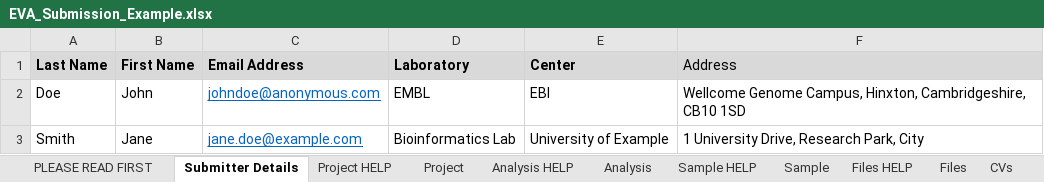
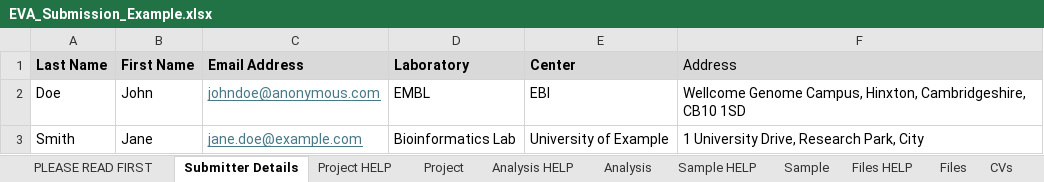
Before and after one commit to EBIvariation/eva-sub-cli, an Excel workbook: eva_sub_cli/etc/EVA_Submission_Example.xlsx, sheet Submitter Details, drawn as a sheet; values as stored, in another font and other column widths than the file's, no borders; the diff names each change by its address in the sheet, - before the commit and + after, or states it on an @@ line.

```diff
--- a/eva_sub_cli/etc/EVA_Submission_Example.xlsx (sheet Submitter Details)
+++ b/eva_sub_cli/etc/EVA_Submission_Example.xlsx (sheet Submitter Details)
-C2:C3 text colour: #0563C1
+C2:C3 text colour: #467886
```
Also changed, not shown: sheet Analysis, sheet Sample, sheet Project.
